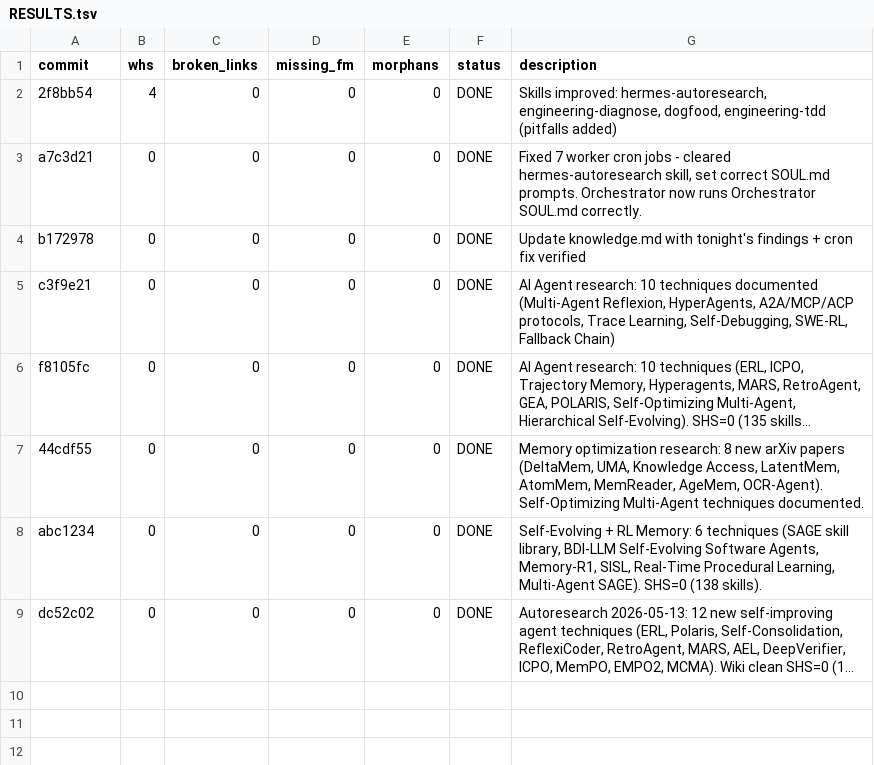
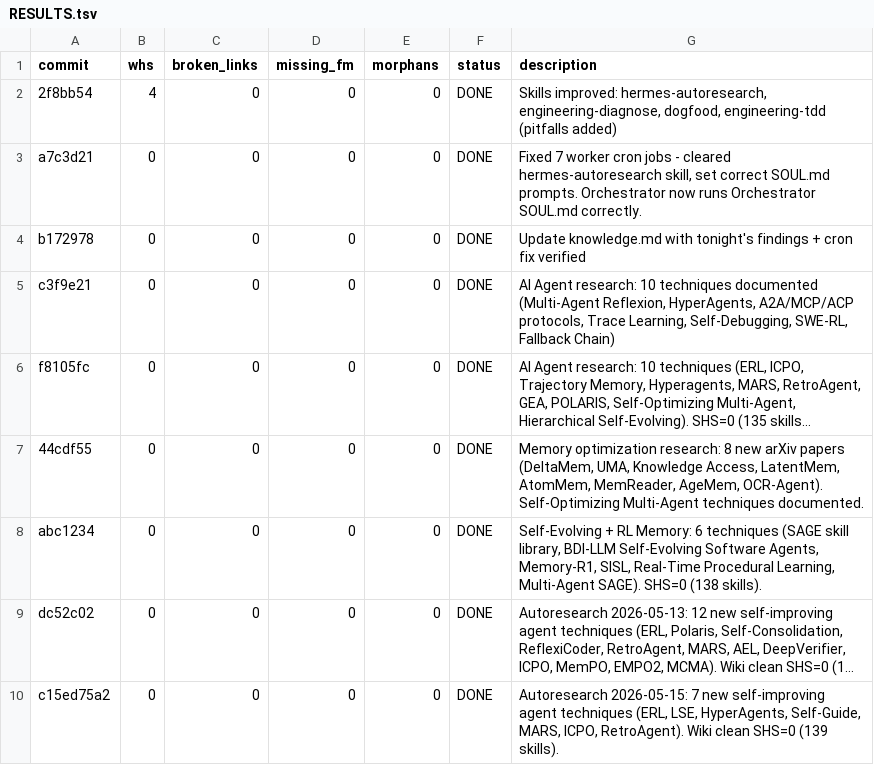
Before and after one commit to tuananh4865/hermes-backup, a TSV file: autoresearch/RESULTS.tsv, drawn as a sheet; long unchanged cells end in …; the diff names each change by its address in the sheet, - before the commit and + after, or states it on an @@ line.

```diff
--- a/autoresearch/RESULTS.tsv
+++ b/autoresearch/RESULTS.tsv
+row 10: c15ed75a2 | 0 | 0 | 0 | 0 | DONE | Autoresearch 2026-05-15: 7 new self-improving agent techniques (ERL, LSE, HyperAgents, Self-Guide, MARS, ICPO, RetroAgent). Wiki clean SHS=0 (139 skills).
```
Also changed, not shown: 10 other files.
